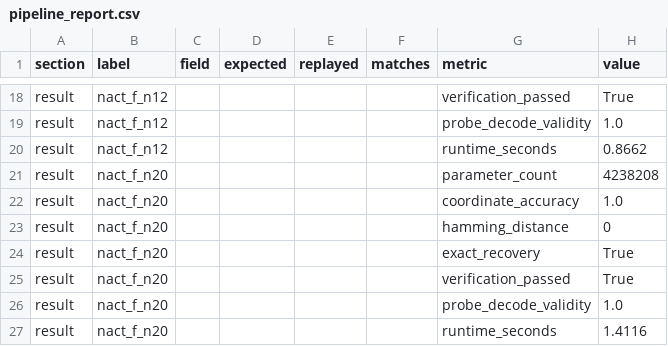
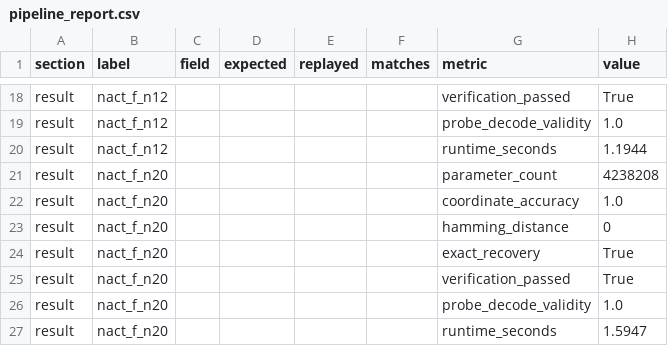
Before and after one commit to Nandini-Shukla21/SALSA-2.0, a CSV file: results/final_pipeline/pipeline_report.csv, drawn as a sheet; only a part is shown, gaps mark what is left out.

Commit message:
Update pipeline_report.csv

```diff
--- a/results/final_pipeline/pipeline_report.csv
+++ b/results/final_pipeline/pipeline_report.csv
@@ -19,3 +19,3 @@ result,nact_f_n12,,,,,verification_passed,True
 result,nact_f_n12,,,,,probe_decode_validity,1.0
-result,nact_f_n12,,,,,runtime_seconds,0.8662
+result,nact_f_n12,,,,,runtime_seconds,1.1944
 result,nact_f_n20,,,,,parameter_count,4238208
@@ -26,2 +26,2 @@ result,nact_f_n20,,,,,verification_passed,True
 result,nact_f_n20,,,,,probe_decode_validity,1.0
-result,nact_f_n20,,,,,runtime_seconds,1.4116
+result,nact_f_n20,,,,,runtime_seconds,1.5947
```
